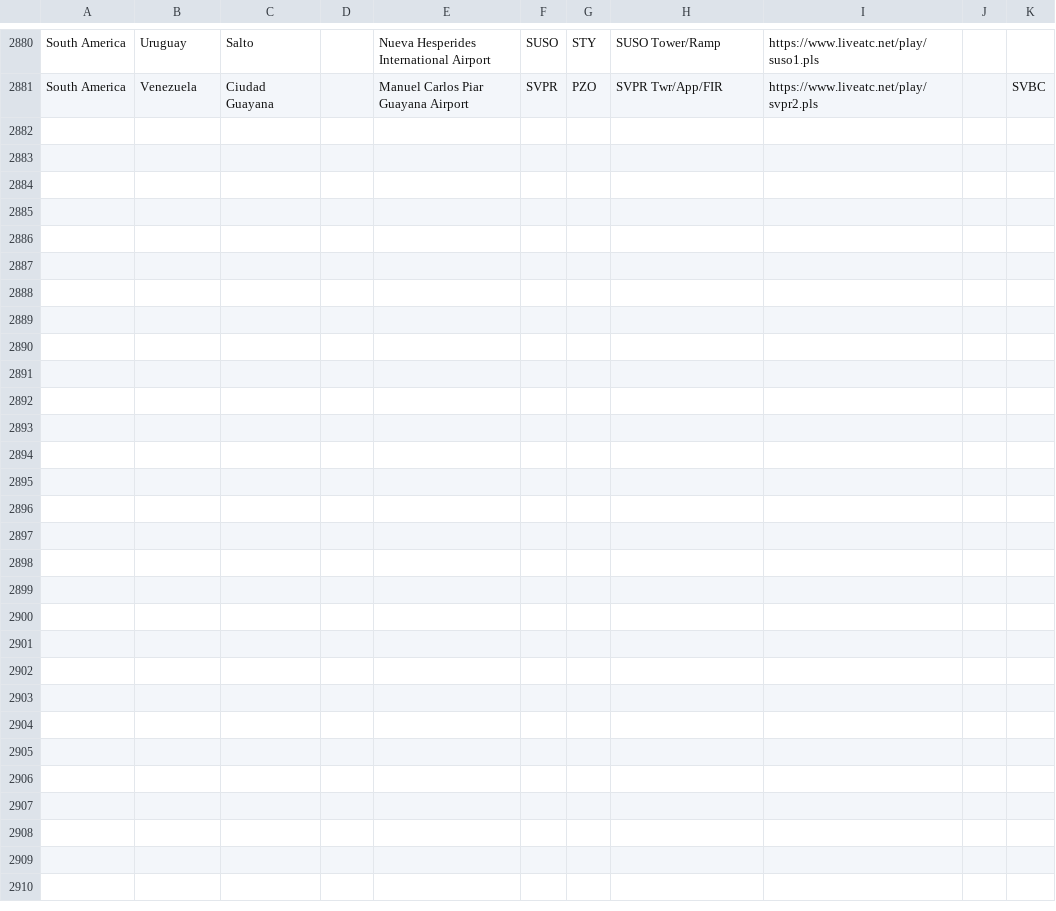
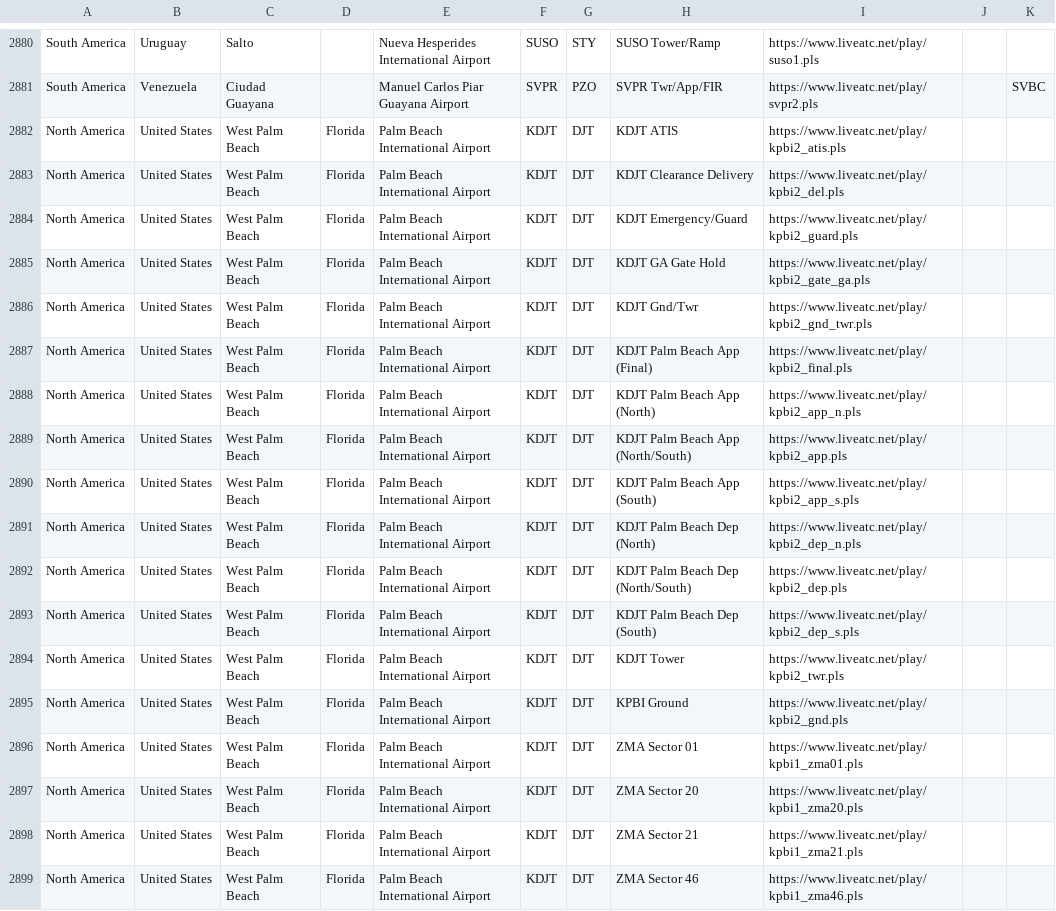
Before and after one commit to RoMinjun/lofiatc.ps1, a CSV file: liveatc_sources.csv, drawn as a sheet; only a part is shown, gaps mark what is left out.

Commit message:
fix KPBI (replaced by KDJT

```diff
--- a/liveatc_sources.csv
+++ b/liveatc_sources.csv
@@ -2881 +2881,19 @@
 "South America","Venezuela","Ciudad Guayana","","Manuel Carlos Piar Guayana Airport","SVPR","PZO","SVPR Twr/App/FIR","https://www.liveatc.net/play/svpr2.pls","","SVBC"
+"North America","United States","West Palm Beach","Florida","Palm Beach International Airport","KDJT","DJT","KDJT ATIS","https://www.liveatc.net/play/kpbi2_atis.pls","",""
+"North America","United States","West Palm Beach","Florida","Palm Beach International Airport","KDJT","DJT","KDJT Clearance Delivery","https://www.liveatc.net/play/kpbi2_del.pls","",""
+"North America","United States","West Palm Beach","Florida","Palm Beach International Airport","KDJT","DJT","KDJT Emergency/Guard","https://www.liveatc.net/play/kpbi2_guard.pls","",""
+"North America","United States","West Palm Beach","Florida","Palm Beach International Airport","KDJT","DJT","KDJT GA Gate Hold","https://www.liveatc.net/play/kpbi2_gate_ga.pls","",""
+"North America","United States","West Palm Beach","Florida","Palm Beach International Airport","KDJT","DJT","KDJT Gnd/Twr","https://www.liveatc.net/play/kpbi2_gnd_twr.pls","",""
+"North America","United States","West Palm Beach","Florida","Palm Beach International Airport","KDJT","DJT","KDJT Palm Beach App (Final)","https://www.liveatc.net/play/kpbi2_final.pls","",""
+"North America","United States","West Palm Beach","Florida","Palm Beach International Airport","KDJT","DJT","KDJT Palm Beach App (North)","https://www.liveatc.net/play/kpbi2_app_n.pls","",""
+"North America","United States","West Palm Beach","Florida","Palm Beach International Airport","KDJT","DJT","KDJT Palm Beach App (North/South)","https://www.liveatc.net/play/kpbi2_app.pls","",""
+"North America","United States","West Palm Beach","Florida","Palm Beach International Airport","KDJT","DJT","KDJT Palm Beach App (South)","https://www.liveatc.net/play/kpbi2_app_s.pls","",""
+"North America","United States","West Palm Beach","Florida","Palm Beach International Airport","KDJT","DJT","KDJT Palm Beach Dep (North)","https://www.liveatc.net/play/kpbi2_dep_n.pls","",""
+"North America","United States","West Palm Beach","Florida","Palm Beach International Airport","KDJT","DJT","KDJT Palm Beach Dep (North/South)","https://www.liveatc.net/play/kpbi2_dep.pls","",""
+"North America","United States","West Palm Beach","Florida","Palm Beach International Airport","KDJT","DJT","KDJT Palm Beach Dep (South)","https://www.liveatc.net/play/kpbi2_dep_s.pls","",""
+"North America","United States","West Palm Beach","Florida","Palm Beach International Airport","KDJT","DJT","KDJT Tower","https://www.liveatc.net/play/kpbi2_twr.pls","",""
+"North America","United States","West Palm Beach","Florida","Palm Beach International Airport","KDJT","DJT","KPBI Ground","https://www.liveatc.net/play/kpbi2_gnd.pls","",""
+"North America","United States","West Palm Beach","Florida","Palm Beach International Airport","KDJT","DJT","ZMA Sector 01","https://www.liveatc.net/play/kpbi1_zma01.pls","",""
+"North America","United States","West Palm Beach","Florida","Palm Beach International Airport","KDJT","DJT","ZMA Sector 20","https://www.liveatc.net/play/kpbi1_zma20.pls","",""
+"North America","United States","West Palm Beach","Florida","Palm Beach International Airport","KDJT","DJT","ZMA Sector 21","https://www.liveatc.net/play/kpbi1_zma21.pls","",""
+"North America","United States","West Palm Beach","Florida","Palm Beach International Airport","KDJT","DJT","ZMA Sector 46","https://www.liveatc.net/play/kpbi1_zma46.pls","",""
```
Also changed, not shown: atc_sources.csv.
